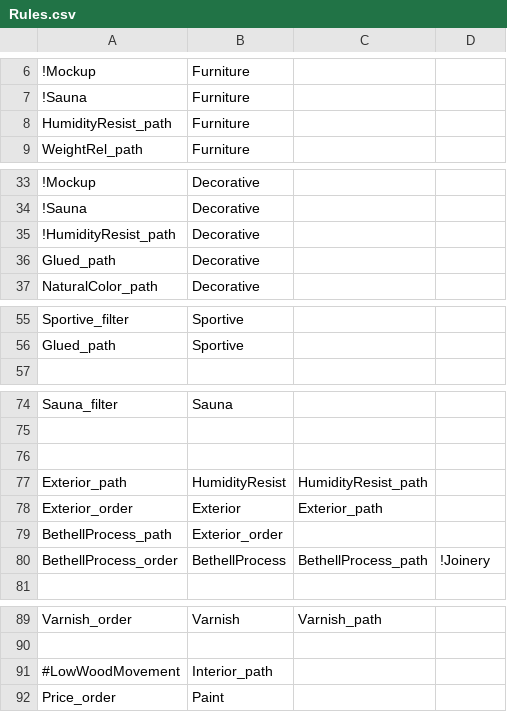
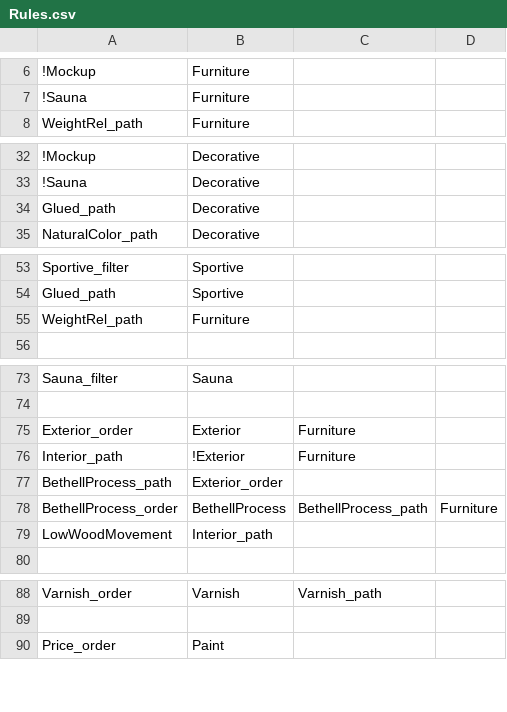
Before and after one commit to frank/oxylus, a CSV file: source/Rules.csv, drawn as a sheet; only a part is shown, gaps mark what is left out; removed rows and columns are numbered as before the commit, all else as after; the diff covers the shown part only; the diff names each change by its address in the sheet, - before the commit and + after, or states it on an @@ line.

Commit message:
Rules and facts

```diff
--- a/source/Rules.csv
+++ b/source/Rules.csv
-row 8: HumidityResist_path | Furniture
-row 35: !HumidityResist_path | Decorative
+row 55: WeightRel_path | Furniture
-row 76: (empty)
-row 77: Exterior_path | HumidityResist | HumidityResist_path
-C75: Exterior_path
+C75: Furniture
+row 76: Interior_path | !Exterior | Furniture
-D78: !Joinery
+D78: Furniture
+row 79: LowWoodMovement | Interior_path
-row 91: #LowWoodMovement | Interior_path
```
Also changed, not shown: 1 edited cell elsewhere in this file, source/Facts.csv.
